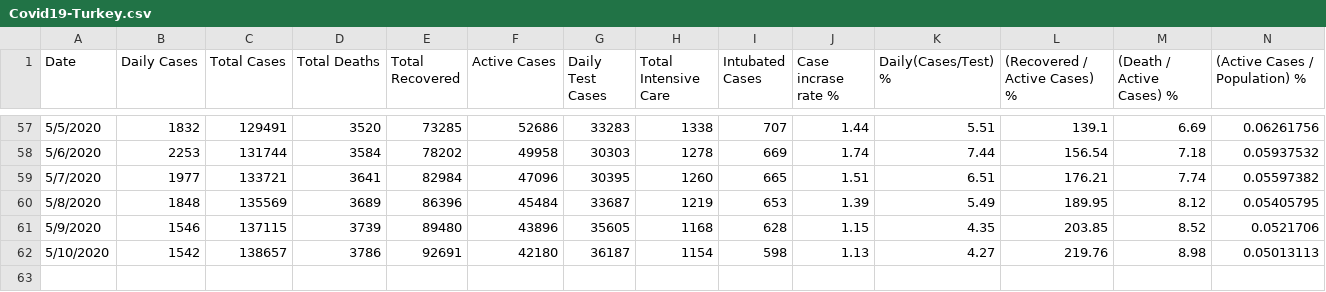
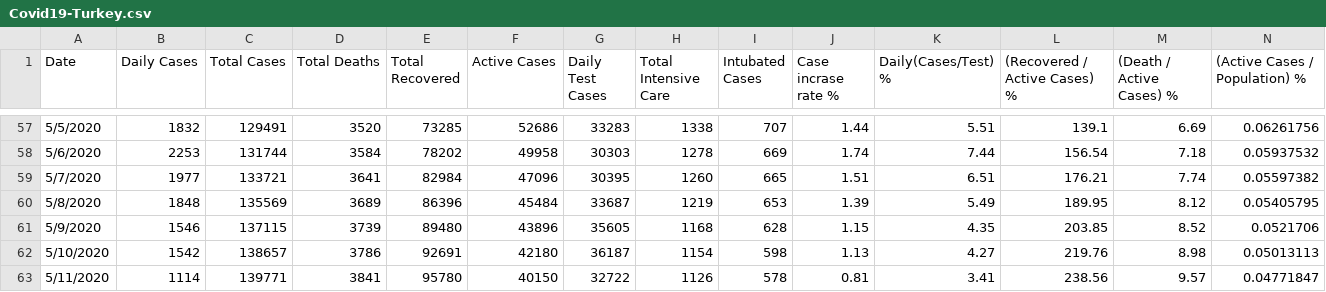
Before and after one commit to sefatosunn/Covid19-Turkey, a CSV file: Covid19-Turkey.csv, drawn as a sheet; only a part is shown, gaps mark what is left out; the diff names each change by its address in the sheet, - before the commit and + after, or states it on an @@ line.

Commit message:
Add files via upload

```diff
--- a/Covid19-Turkey.csv
+++ b/Covid19-Turkey.csv
+row 63: 5/11/2020 | 1114 | 139771 | 3841 | 95780 | 40150 | 32722 | 1126 | 578 | 0.81 | 3.41 | 238.56 | 9.57 | 0.04771847
```
